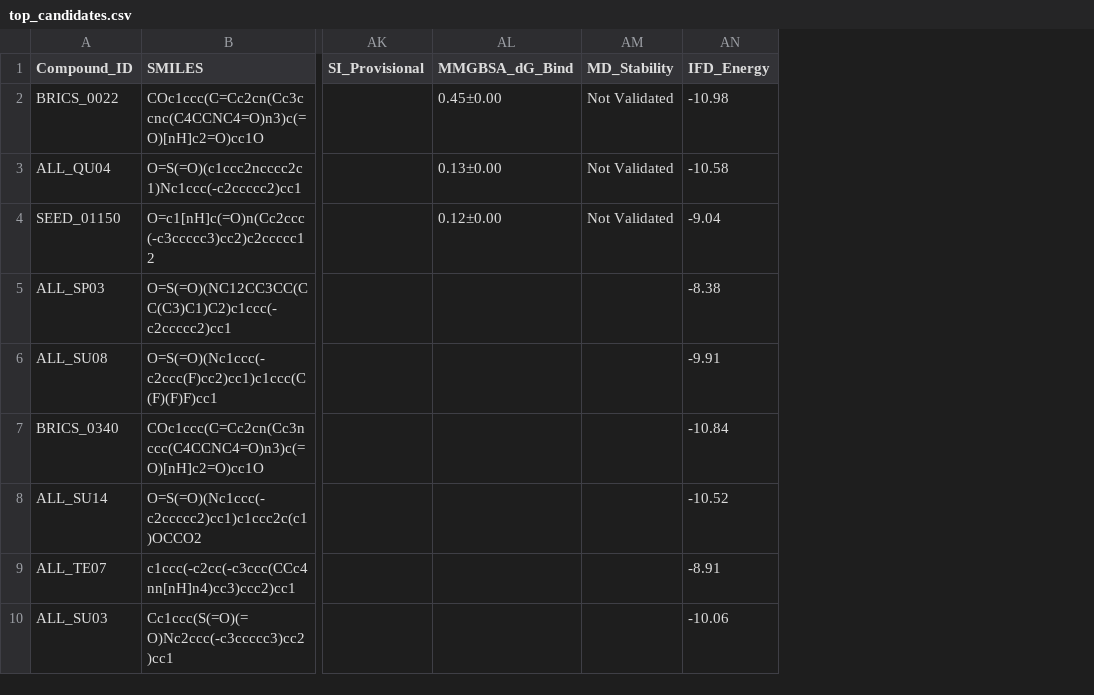
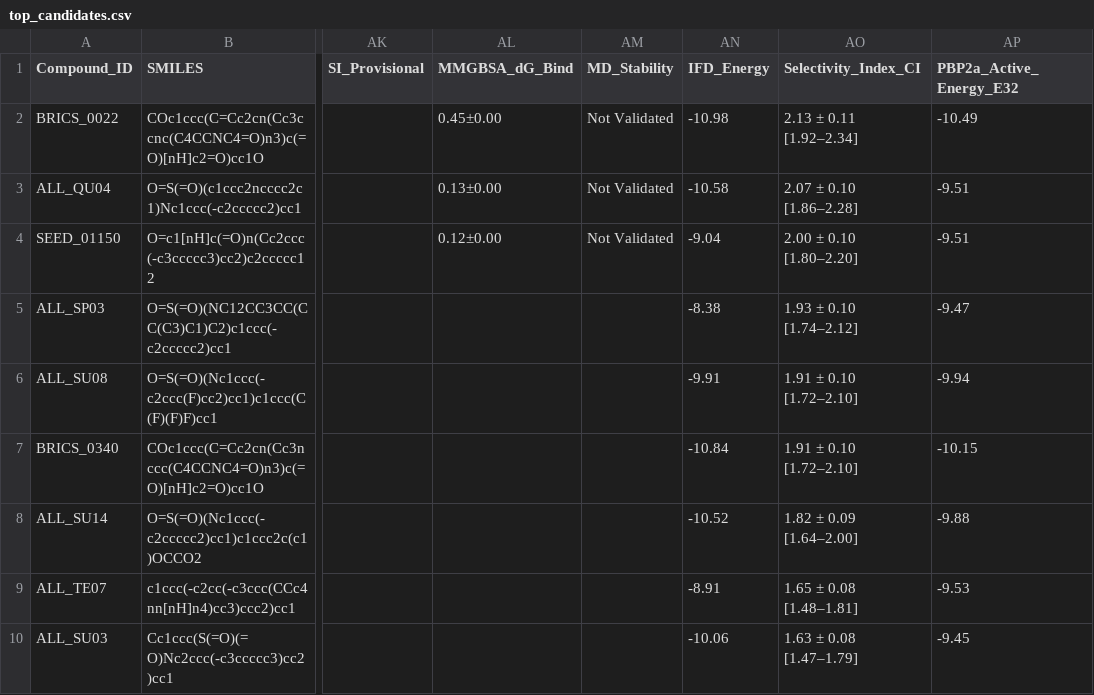
Before and after one commit to tomwolfe/AutoAntibiotic, a CSV file: output/top_candidates.csv, drawn as a sheet; only a part is shown, gaps mark what is left out; the diff names each change by its address in the sheet, - before the commit and + after, or states it on an @@ line.

Commit message:
Standardise enrichment benchmark; report honest DUD-E FAIL; fix IFD claims; add ex32 redock
- DUD-E benchmark (76 ChEMBL actives / 704 property-matched decoys, apo 1VQQ,
  ex=8, raw Vina, bootstrap CIs) is now the single authoritative enrichment;
  mirrors results into dude_benchmark_results.json and enrichment_results.json
- enrichment_validation.py delegates to the benchmark, retiring the circular
  pIC50-consensus scoring that inflated the prior 0.949
- Paper/cover letter updated to honestly report AUC 0.134 / EF 0.00 (FAIL) and
  to correct stale "IFD not executed" claims (IFD was run; 19/26 energies)
- Phase 3: redock_ex32.py re-docks top candidates at ex=32 (PBP2a_Active_Energy_E32
  column, 26/26); energies reproduce the ex=8 ordering within ~0.6 kcal/mol
- Add Selectivity_Index_CI integration, trajectory MM-GBSA dispatch, extended-MD
  CLI flags; regenerate publication figures; CHANGELOG v7.2.0

```diff
--- a/output/top_candidates.csv
+++ b/output/top_candidates.csv
+column AO (Selectivity_Index_CI), rows 2-10: 2.13 ± 0.11 [1.92–2.34] | 2.07 ± 0.10 [1.86–2.28] | 2.00 ± 0.10 [1.80–2.20] | 1.93 ± 0.10 [1.74–2.12] | 1.91 ± 0.10 [1.72–2.10] | 1.91 ± 0.10 [1.72–2.10] | 1.82 ± 0.09 [1.64–2.00] | 1.65 ± 0.08 [1.48–1.81] | 1.63 ± 0.08 [1.47–1.79]
+column AP (PBP2a_Active_Energy_E32), rows 2-10: -10.49 | -9.51 | -9.51 | -9.47 | -9.94 | -10.15 | -9.88 | -9.53 | -9.45
```
Also changed, not shown: 34 other files.
